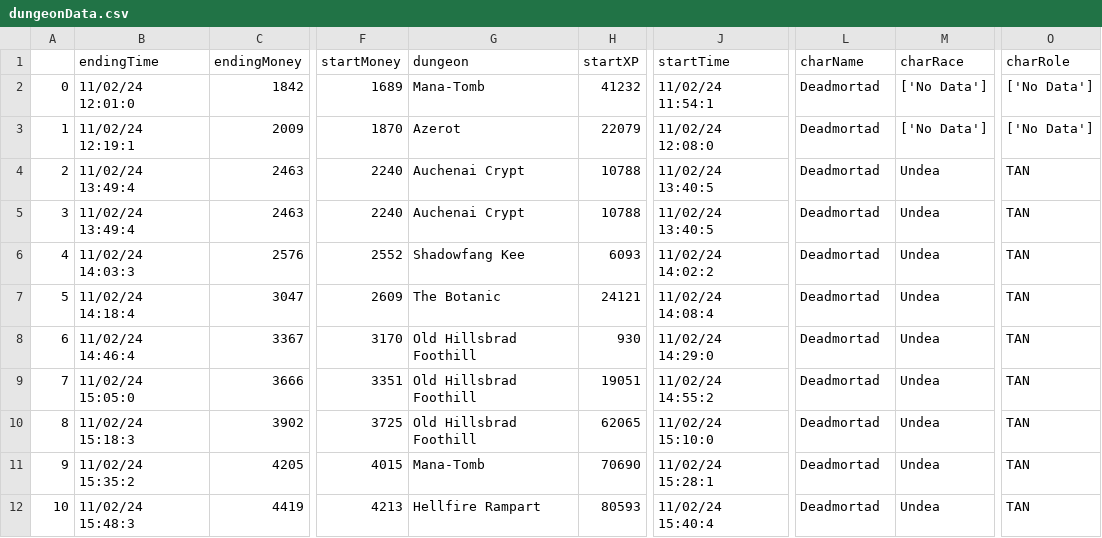
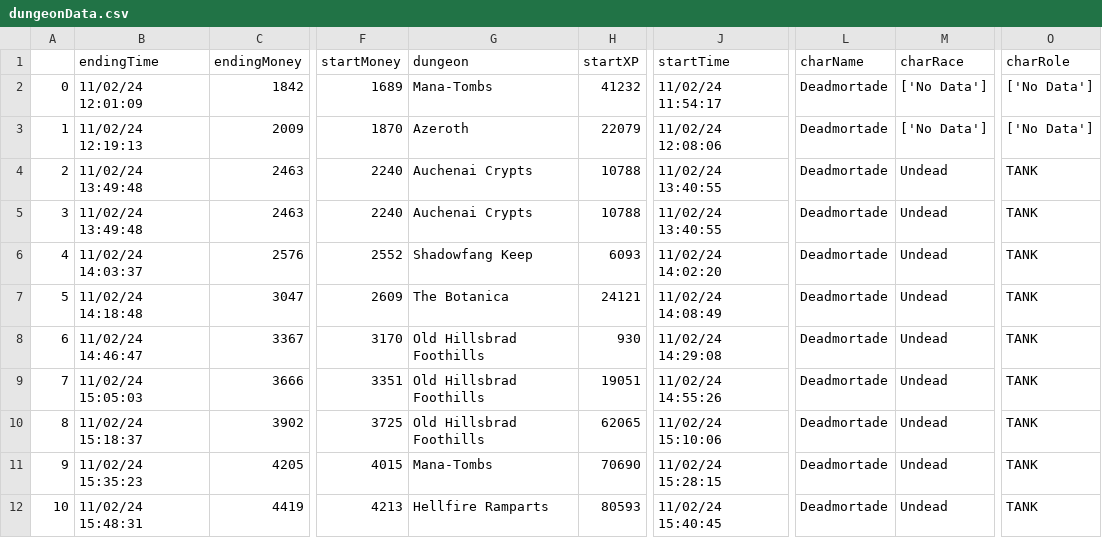
Before and after one commit to kevdillman/DungeonXPTracker, a CSV file: dungeon_runs/dungeonData.csv, drawn as a sheet; only a part is shown, gaps mark what is left out; the diff covers the shown part only; the diff names each change by its address in the sheet, - before the commit and + after, or states it on an @@ line.

```diff
--- a/dungeon_runs/dungeonData.csv
+++ b/dungeon_runs/dungeonData.csv
-B2 (endingTime): 11/02/24 12:01:0
+B2 (endingTime): 11/02/24 12:01:09
-G2 (dungeon): Mana-Tomb
+G2 (dungeon): Mana-Tombs
-J2 (startTime): 11/02/24 11:54:1
+J2 (startTime): 11/02/24 11:54:17
-L2:L12 (charName): Deadmortad
+L2:L12 (charName): Deadmortade
-B3 (endingTime): 11/02/24 12:19:1
+B3 (endingTime): 11/02/24 12:19:13
-G3 (dungeon): Azerot
+G3 (dungeon): Azeroth
-J3 (startTime): 11/02/24 12:08:0
+J3 (startTime): 11/02/24 12:08:06
-B4:B5 (endingTime): 11/02/24 13:49:4
+B4:B5 (endingTime): 11/02/24 13:49:48
-G4:G5 (dungeon): Auchenai Crypt
+G4:G5 (dungeon): Auchenai Crypts
-J4:J5 (startTime): 11/02/24 13:40:5
+J4:J5 (startTime): 11/02/24 13:40:55
-M4:M12 (charRace): Undea
+M4:M12 (charRace): Undead
-O4:O12 (charRole): TAN
+O4:O12 (charRole): TANK
-B6 (endingTime): 11/02/24 14:03:3
+B6 (endingTime): 11/02/24 14:03:37
-G6 (dungeon): Shadowfang Kee
+G6 (dungeon): Shadowfang Keep
-J6 (startTime): 11/02/24 14:02:2
+J6 (startTime): 11/02/24 14:02:20
-B7 (endingTime): 11/02/24 14:18:4
+B7 (endingTime): 11/02/24 14:18:48
-G7 (dungeon): The Botanic
+G7 (dungeon): The Botanica
-J7 (startTime): 11/02/24 14:08:4
+J7 (startTime): 11/02/24 14:08:49
-B8 (endingTime): 11/02/24 14:46:4
+B8 (endingTime): 11/02/24 14:46:47
-G8:G10 (dungeon): Old Hillsbrad Foothill
+G8:G10 (dungeon): Old Hillsbrad Foothills
-J8 (startTime): 11/02/24 14:29:0
+J8 (startTime): 11/02/24 14:29:08
-B9 (endingTime): 11/02/24 15:05:0
+B9 (endingTime): 11/02/24 15:05:03
-J9 (startTime): 11/02/24 14:55:2
+J9 (startTime): 11/02/24 14:55:26
-B10 (endingTime): 11/02/24 15:18:3
+B10 (endingTime): 11/02/24 15:18:37
-J10 (startTime): 11/02/24 15:10:0
+J10 (startTime): 11/02/24 15:10:06
-B11 (endingTime): 11/02/24 15:35:2
+B11 (endingTime): 11/02/24 15:35:23
-G11 (dungeon): Mana-Tomb
+G11 (dungeon): Mana-Tombs
-J11 (startTime): 11/02/24 15:28:1
+J11 (startTime): 11/02/24 15:28:15
-B12 (endingTime): 11/02/24 15:48:3
+B12 (endingTime): 11/02/24 15:48:31
-G12 (dungeon): Hellfire Rampart
+G12 (dungeon): Hellfire Ramparts
-J12 (startTime): 11/02/24 15:40:4
+J12 (startTime): 11/02/24 15:40:45
```
Also changed, not shown: 53 edited cells elsewhere in this file, 2 other files.
